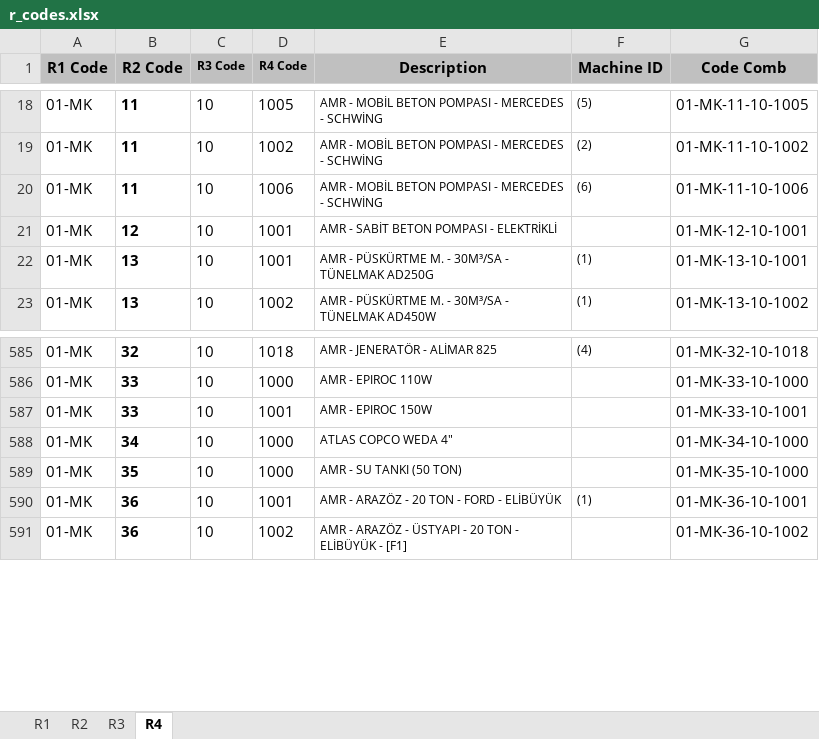
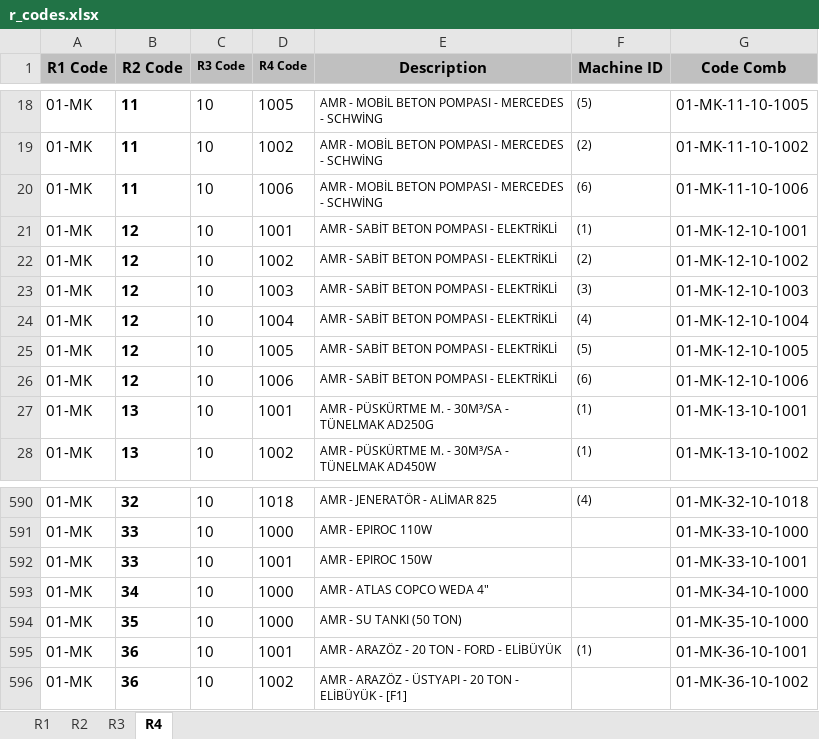
Before and after one commit to roo177/ykyth-backend, an Excel workbook: backend/libraries/management/documents/r_codes.xlsx, sheet R4, drawn as a sheet; only a part is shown, gaps mark what is left out; values as stored, in another font and other column widths than the file's, no borders; addresses are those after the commit; the diff names each change by its address in the sheet, - before the commit and + after, or states it on an @@ line.

```diff
--- a/backend/libraries/management/documents/r_codes.xlsx (sheet R4)
+++ b/backend/libraries/management/documents/r_codes.xlsx (sheet R4)
-F21 (Machine ID): (empty)
+F21 (Machine ID): (1)
+row 22: 01-MK | 12 | 10 | 1002 | AMR - SABİT BETON POMPASI - ELEKTRİKLİ | (2) | 01-MK-12-10-1002
+row 23: 01-MK | 12 | 10 | 1003 | AMR - SABİT BETON POMPASI - ELEKTRİKLİ | (3) | 01-MK-12-10-1003
+row 24: 01-MK | 12 | 10 | 1004 | AMR - SABİT BETON POMPASI - ELEKTRİKLİ | (4) | 01-MK-12-10-1004
+row 25: 01-MK | 12 | 10 | 1005 | AMR - SABİT BETON POMPASI - ELEKTRİKLİ | (5) | 01-MK-12-10-1005
+row 26: 01-MK | 12 | 10 | 1006 | AMR - SABİT BETON POMPASI - ELEKTRİKLİ | (6) | 01-MK-12-10-1006
-E593 (Description): ATLAS COPCO WEDA 4"
+E593 (Description): AMR - ATLAS COPCO WEDA 4"
```
Also changed, not shown: formulas that keep their value, backend/expense/management/documents/t_exp_2408.xlsm, backend/expense/management/documents/t_exp_analysis_2408.xlsx, 9 other files.
